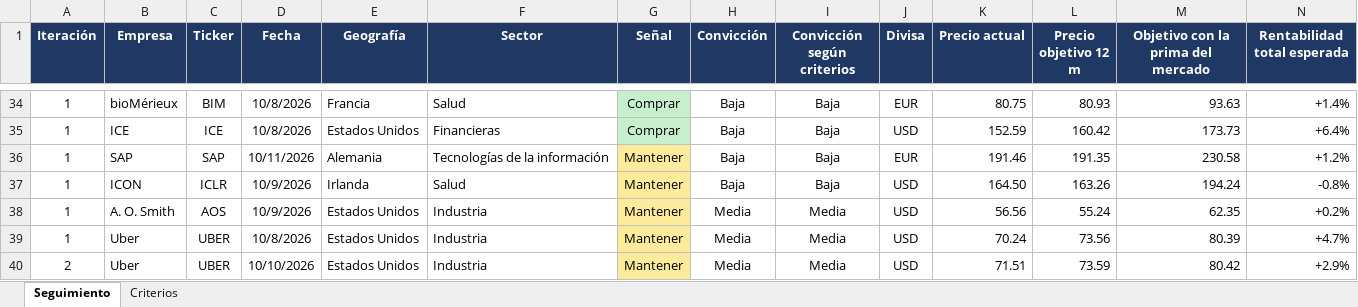
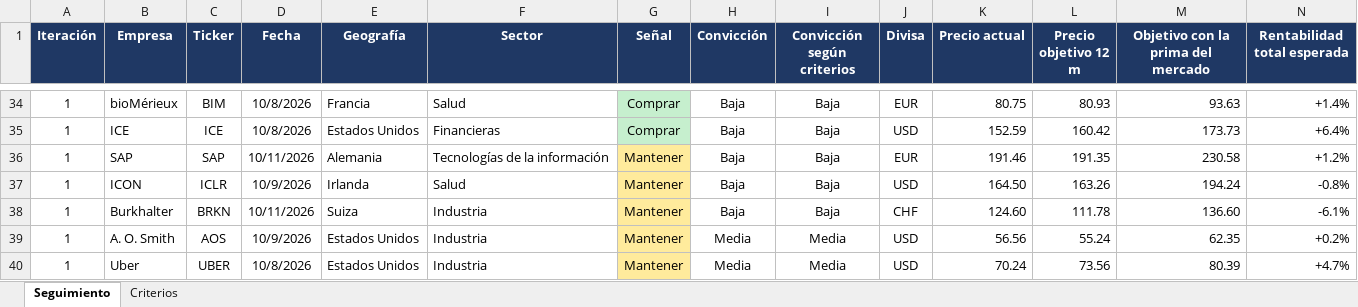
Before and after one commit to HotisS/analisis-inversion, an Excel workbook: seguimiento.xlsx, sheet Seguimiento, drawn as a sheet; only a part is shown, gaps mark what is left out; the shorter side is filled out with more unchanged rows; values as stored, in another font and other column widths than the file's, no borders; rows hold the shown columns only; the diff names each change by its address in the sheet, - before the commit and + after, or states it on an @@ line.

```diff
--- a/seguimiento.xlsx (sheet Seguimiento)
+++ b/seguimiento.xlsx (sheet Seguimiento)
+row 38: 1 | Burkhalter | BRKN | 10/11/2026 | Suiza | Industria | Mantener | Baja | Baja | CHF | 124.60 | 111.78 | 136.60 | -6.1%
```
Also changed, not shown: 17 other files.
